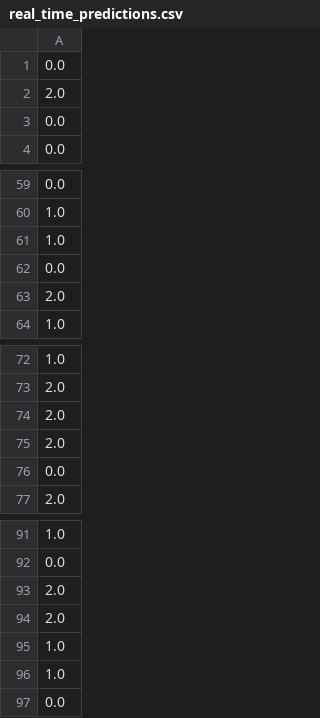
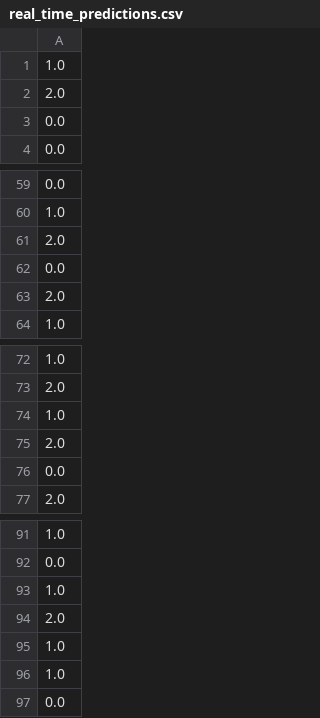
Before and after one commit to fg-research/cnn-svc-sagemaker, a CSV file: data/inference/output/real-time/real_time_predictions.csv, drawn as a sheet; only a part is shown, gaps mark what is left out.

```diff
--- a/data/inference/output/real-time/real_time_predictions.csv
+++ b/data/inference/output/real-time/real_time_predictions.csv
@@ -1,2 +1,2 @@
-0.0
+1.0
 2.0
@@ -60,3 +60,3 @@
 1.0
-1.0
+2.0
 0.0
@@ -73,3 +73,3 @@
 2.0
-2.0
+1.0
 2.0
@@ -92,3 +92,3 @@
 0.0
-2.0
+1.0
 2.0
```
